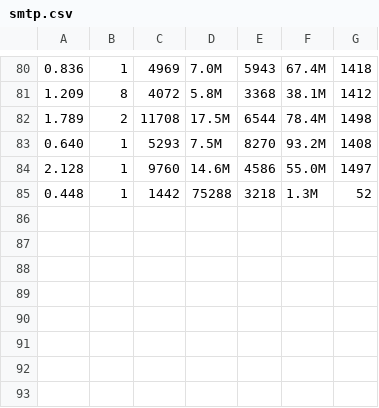
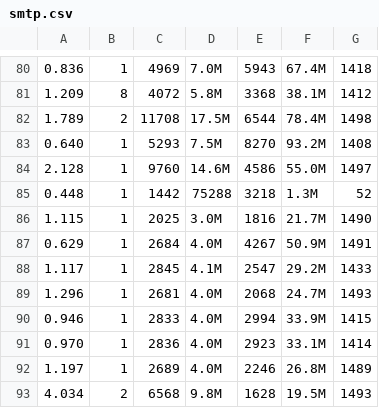
Before and after one commit to eraclitux/machine-learning-netflow, a CSV file: data/smtp.csv, drawn as a sheet; only a part is shown, gaps mark what is left out.

```diff
--- a/data/smtp.csv
+++ b/data/smtp.csv
@@ -85 +85,9 @@
 0.448,1,1442,75288,3218,1.3M,52
+1.115,1,2025,3.0M,1816,21.7M,1490
+0.629,1,2684,4.0M,4267,50.9M,1491
+1.117,1,2845,4.1M,2547,29.2M,1433
+1.296,1,2681,4.0M,2068,24.7M,1493
+0.946,1,2833,4.0M,2994,33.9M,1415
+0.970,1,2836,4.0M,2923,33.1M,1414
+1.197,1,2689,4.0M,2246,26.8M,1489
+4.034,2,6568,9.8M,1628,19.5M,1493
```
Also changed, not shown: data/http.csv, data/incoming-floods.csv, 14 other files.
